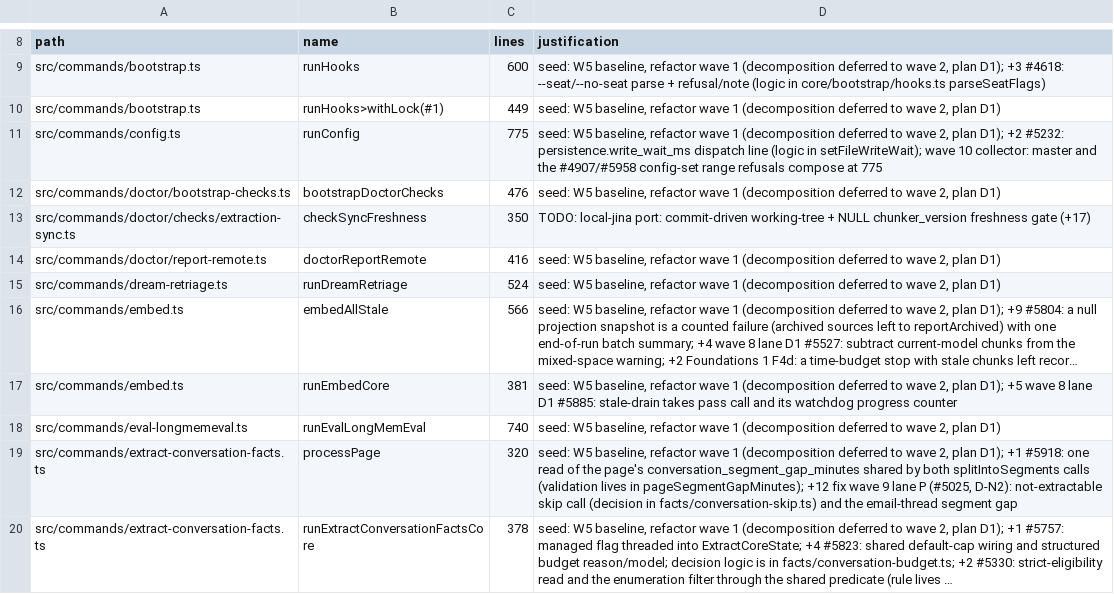
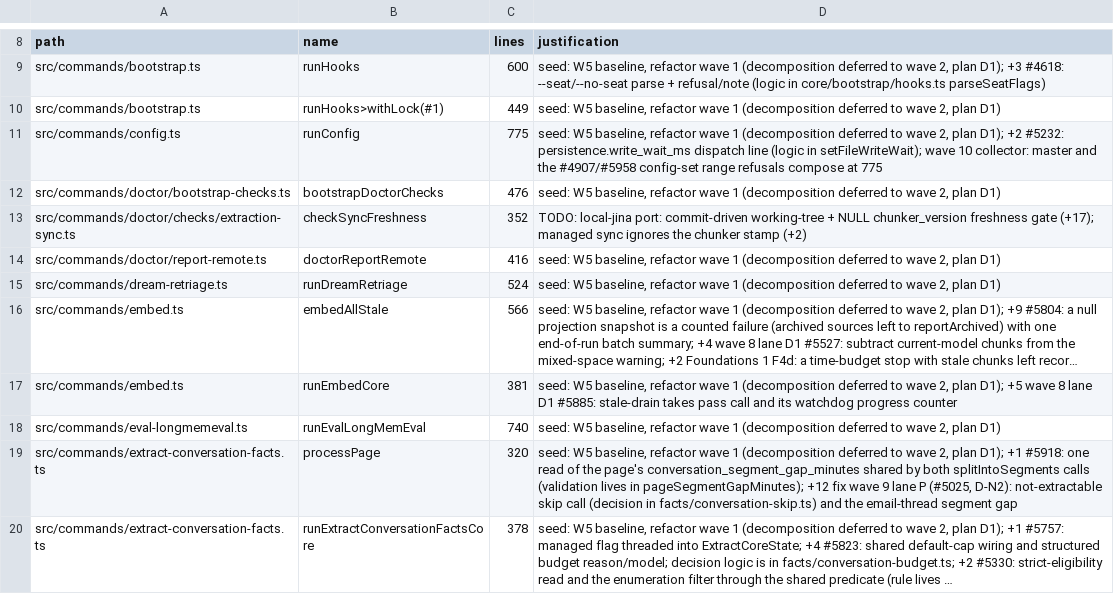
Before and after one commit to kpadilha/gbrain, a TSV file: scripts/function-size-baseline.tsv, drawn as a sheet; only a part is shown, gaps mark what is left out; long unchanged cells end in ….

```diff
--- a/scripts/function-size-baseline.tsv
+++ b/scripts/function-size-baseline.tsv
@@ -12,3 +12,3 @@ src/commands/config.ts	runConfig	775	seed: W5 baseline, refactor wave 1 (decompo
 src/commands/doctor/bootstrap-checks.ts	bootstrapDoctorChecks	476	seed: W5 baseline, refactor wave 1 (decomposition deferred to wave 2, plan D1)
-src/commands/doctor/checks/extraction-sync.ts	checkSyncFreshness	350	TODO: local-jina port: commit-driven working-tree + NULL chunker_version freshness gate (+17)
+src/commands/doctor/checks/extraction-sync.ts	checkSyncFreshness	352	TODO: local-jina port: commit-driven working-tree + NULL chunker_version freshness gate (+17); managed sync ignores the chunker stamp (+2)
 src/commands/doctor/report-remote.ts	doctorReportRemote	416	seed: W5 baseline, refactor wave 1 (decomposition deferred to wave 2, plan D1)
```
Also changed, not shown: scripts/module-size-limits.tsv.
